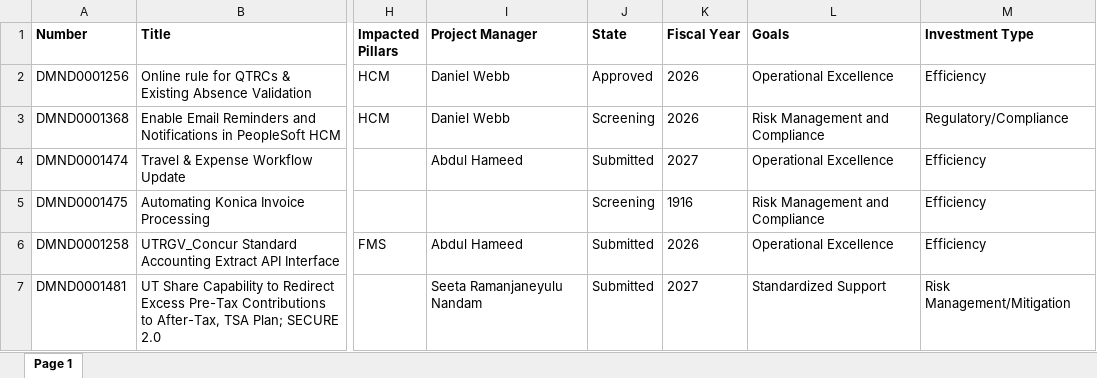
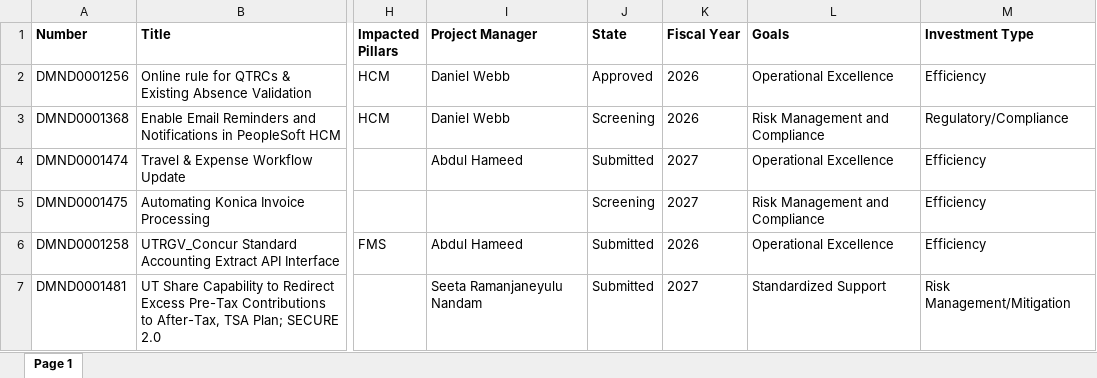
Before and after one commit to bknavarre/roadmap-studio, an Excel workbook: roadmap_sources/PMO Daily Roadmunk - Demands.xlsx, sheet Page 1, drawn as a sheet; only a part is shown, gaps mark what is left out; values as stored, in another font and other column widths than the file's, no borders; the diff names each change by its address in the sheet, - before the commit and + after, or states it on an @@ line.

Commit message:
ServiceNow roadmap source refresh

```diff
--- a/roadmap_sources/PMO Daily Roadmunk - Demands.xlsx (sheet Page 1)
+++ b/roadmap_sources/PMO Daily Roadmunk - Demands.xlsx (sheet Page 1)
-K5 (Fiscal Year): 1916
+K5 (Fiscal Year): 2027
```
